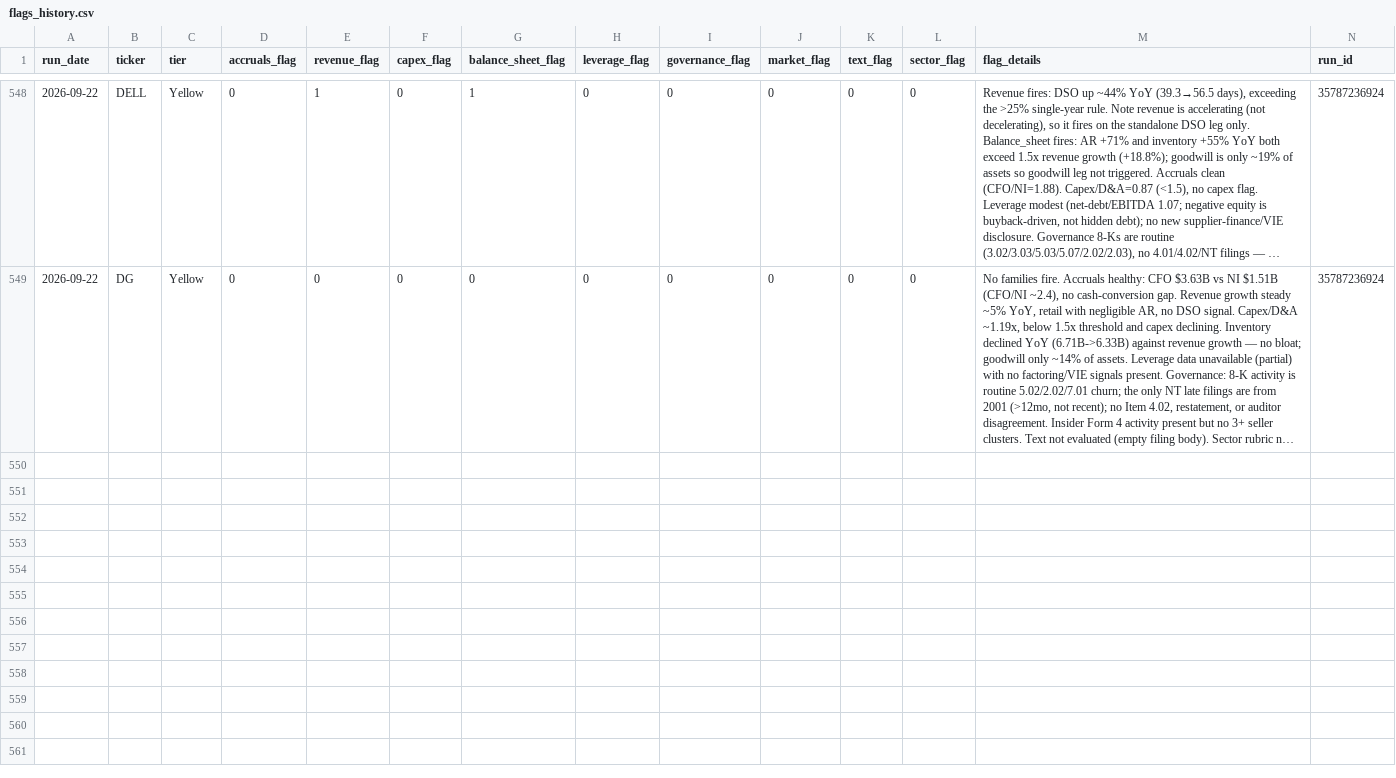
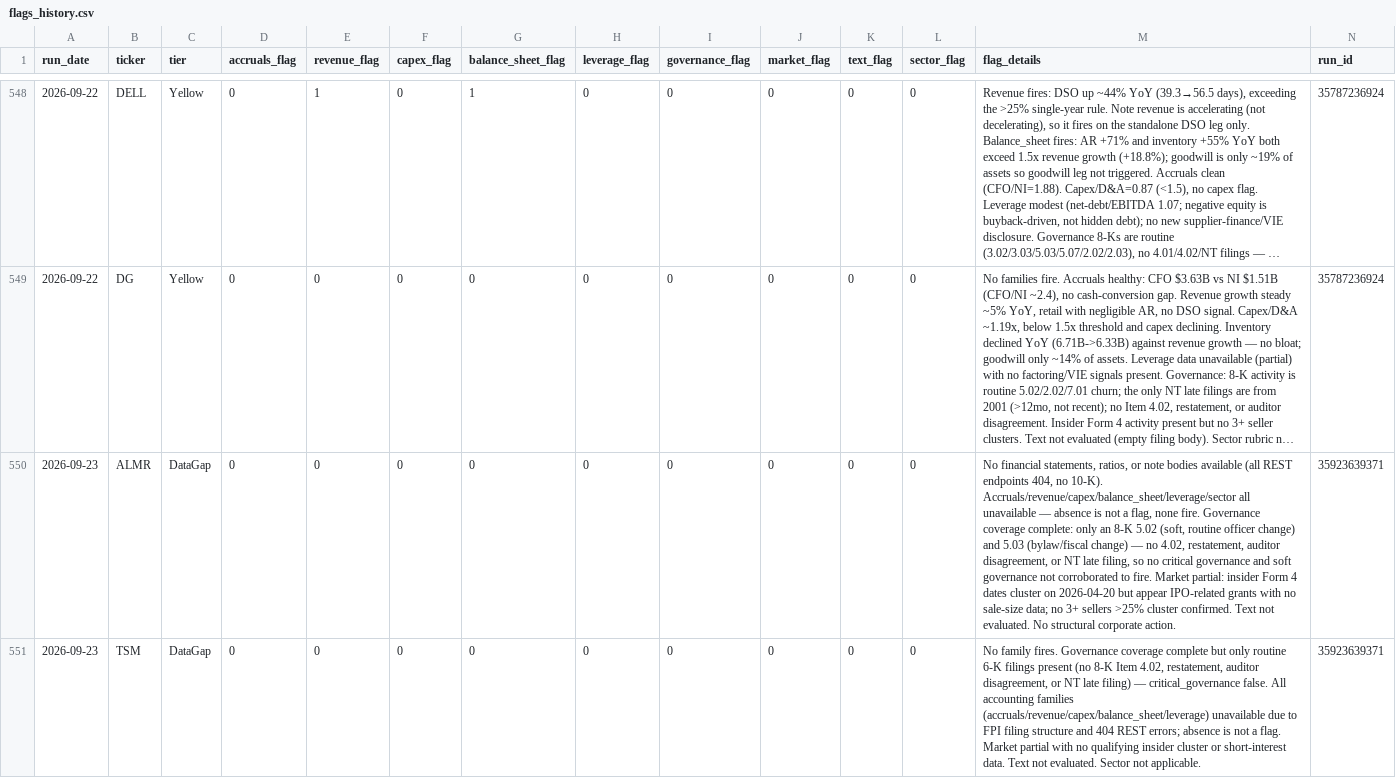
Before and after one commit to jroypeterson/forensic-triage, a CSV file: data/flags_history.csv, drawn as a sheet; only a part is shown, gaps mark what is left out; long unchanged cells end in …; rows hold the shown columns only; the diff covers the shown part only; the diff names each change by its address in the sheet, - before the commit and + after, or states it on an @@ line.

```diff
--- a/data/flags_history.csv
+++ b/data/flags_history.csv
+row 550: 2026-09-23 | ALMR | DataGap | 0 | 0 | 0 | 0 | 0 | 0 | 0 | 0 | 0 | No financial statements, ratios, or note bodies available (all REST endpoints 404, no 10-K). Accruals/revenue/capex/balance_sheet/leverage/sector all unavailable — absence is not a flag, none fire. Governance coverage complete: only an 8-K 5.02 (soft, routine officer change) and 5.03 (bylaw/fiscal change) — no 4.02, restatement, auditor disagreement, or NT late filing, so no critical governance and soft governance not corroborated to fire. Market partial: insider Form 4 dates cluster on 2026-04-20 but appear IPO-related grants with no sale-size data; no 3+ sellers >25% cluster confirmed. Text not evaluated. No structural corporate action. | 35923639371
+row 551: 2026-09-23 | TSM | DataGap | 0 | 0 | 0 | 0 | 0 | 0 | 0 | 0 | 0 | No family fires. Governance coverage complete but only routine 6-K filings present (no 8-K Item 4.02, restatement, auditor disagreement, or NT late filing) — critical_governance false. All accounting families (accruals/revenue/capex/balance_sheet/leverage) unavailable due to FPI filing structure and 404 REST errors; absence is not a flag. Market partial with no qualifying insider cluster or short-interest data. Text not evaluated. Sector not applicable. | 35923639371
```
Also changed, not shown: 4 added rows elsewhere in this file, 3 other files.
